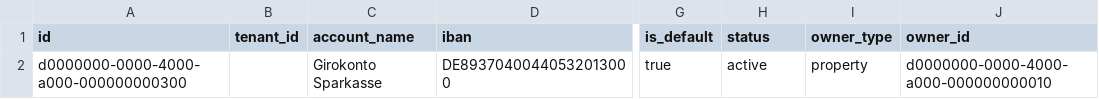
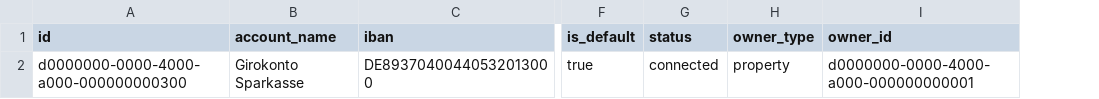
Before and after one commit to thomasstelzl1981/town-square-platform, a CSV file: public/demo-data/demo_bank_accounts.csv, drawn as a sheet; only a part is shown, gaps mark what is left out; removed rows and columns are numbered as before the commit, all else as after; the diff names each change by its address in the sheet, - before the commit and + after, or states it on an @@ line.

```diff
--- a/public/demo-data/demo_bank_accounts.csv
+++ b/public/demo-data/demo_bank_accounts.csv
-column B (tenant_id), empty
-G2 (status): active
+G2 (status): connected
-I2 (owner_id): d0000000-0000-4000-a000-000000000010
+I2 (owner_id): d0000000-0000-4000-a000-000000000001
```
Also changed, not shown: public/demo-data/demo_contacts.csv, public/demo-data/demo_leases.csv, 6 other files.
